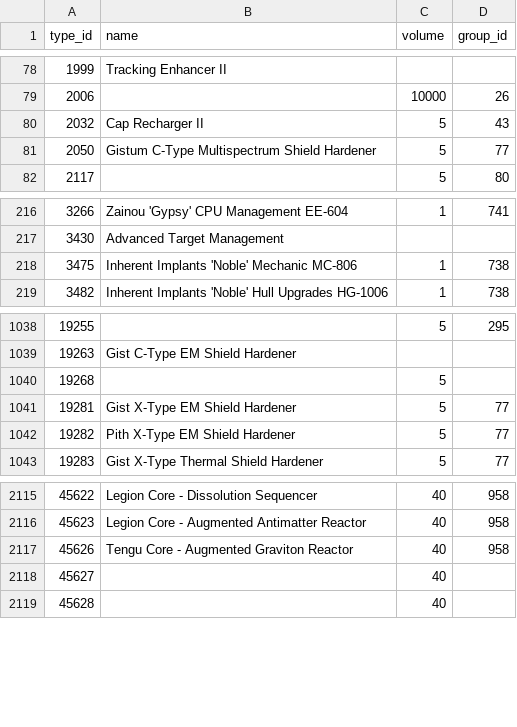
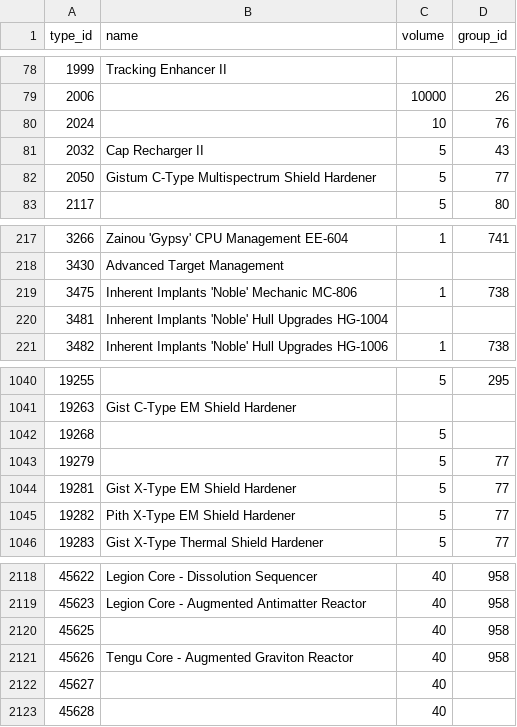
Before and after one commit to erikbahl-afk/eve-online-isk-machine, a CSV file: data/types.csv, drawn as a sheet; only a part is shown, gaps mark what is left out.

```diff
--- a/data/types.csv
+++ b/data/types.csv
@@ -79,2 +79,3 @@ type_id,name,volume,group_id
 2006,,10000,26
+2024,,10,76
 2032,Cap Recharger II,5,43
@@ -218,2 +219,3 @@ type_id,name,volume,group_id
 3475,Inherent Implants 'Noble' Mechanic MC-806,1,738
+3481,Inherent Implants 'Noble' Hull Upgrades HG-1004,,
 3482,Inherent Implants 'Noble' Hull Upgrades HG-1006,1,738
@@ -1040,2 +1042,3 @@ type_id,name,volume,group_id
 19268,,5,
+19279,,5,77
 19281,Gist X-Type EM Shield Hardener,5,77
@@ -2116,2 +2119,3 @@ type_id,name,volume,group_id
 45623,Legion Core - Augmented Antimatter Reactor,40,958
+45625,,40,958
 45626,Tengu Core - Augmented Graviton Reactor,40,958
```
Also changed, not shown: state/metrics.csv, state/variants/exports/metrics.csv, 27 other files.
